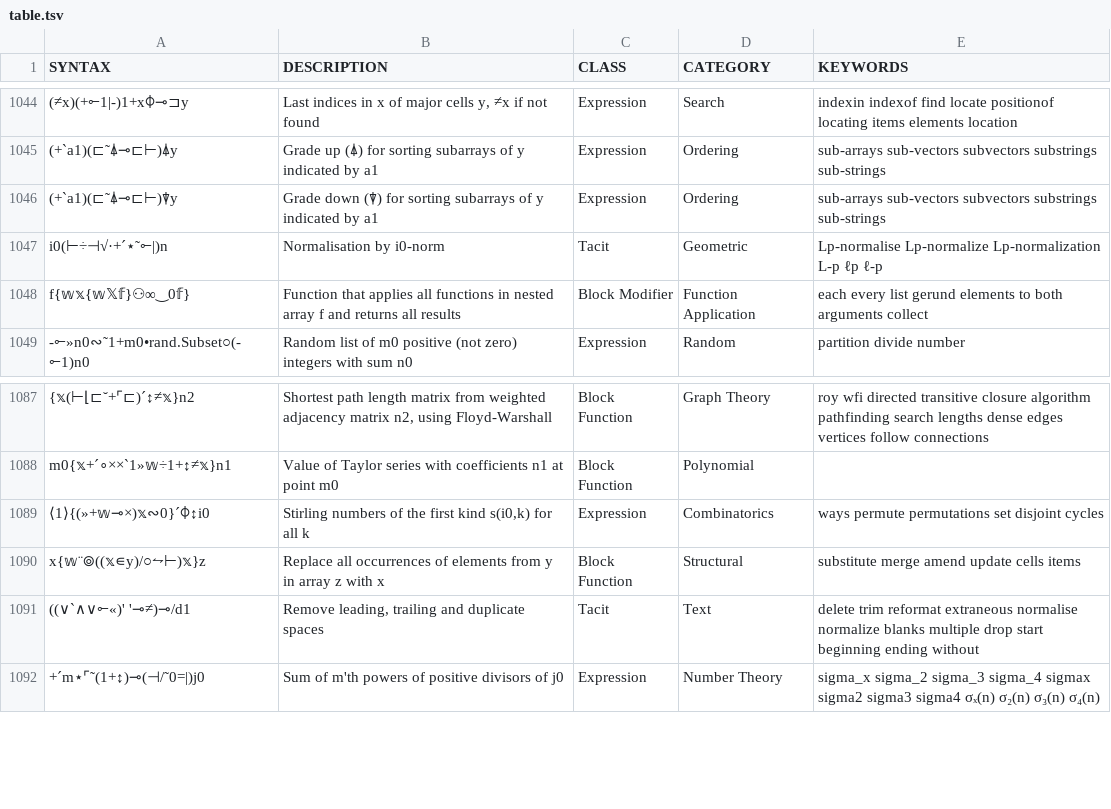
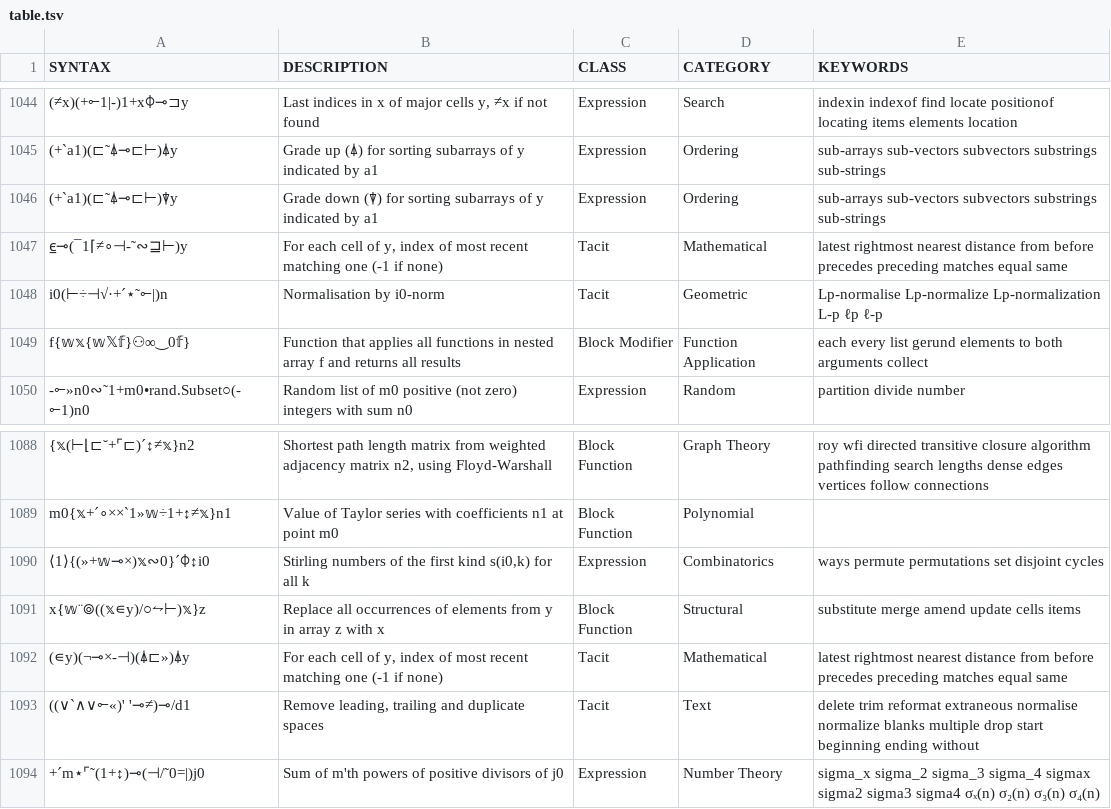
Before and after one commit to mlochbaum/bqncrate, a TSV file: table.tsv, drawn as a sheet; only a part is shown, gaps mark what is left out; the diff names each change by its address in the sheet, - before the commit and + after, or states it on an @@ line.

Commit message:
Two implementations for index of most recent matching cell

```diff
--- a/table.tsv
+++ b/table.tsv
+row 1047: ⍷⊸(¯1⌈≠∘⊣-˜∾⊒⊢)y | For each cell of y, index of most recent matching one (-1 if none) | Tacit | Mathematical | latest rightmost nearest distance from before precedes preceding matches equal same
+row 1092: (∊y)(¬⊸×-⊣)(⍋⊏»)⍋y | For each cell of y, index of most recent matching one (-1 if none) | Tacit | Mathematical | latest rightmost nearest distance from before precedes preceding matches equal same
```
